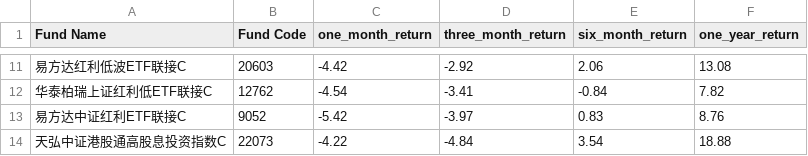
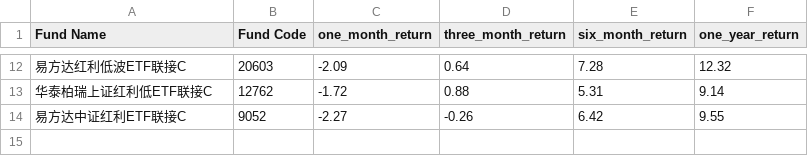
Before and after one commit to Wei-Xia/cn-mutal-fund-mmf-cal, a CSV file: high-dividend/hd-data.csv, drawn as a sheet; only a part is shown, gaps mark what is left out; the diff covers the shown part only.

```diff
--- a/high-dividend/hd-data.csv
+++ b/high-dividend/hd-data.csv
@@ -11,4 +12,3 @@ Fund Name,Fund Code,one_month_return,three_month_return,six_month_return,one_yea
-易方达红利低波ETF联接C,20603,-4.42,-2.92,2.06,13.08
-华泰柏瑞上证红利低ETF联接C,12762,-4.54,-3.41,-0.84,7.82
-易方达中证红利ETF联接C,9052,-5.42,-3.97,0.83,8.76
-天弘中证港股通高股息投资指数C,22073,-4.22,-4.84,3.54,18.88
+易方达红利低波ETF联接C,20603,-2.09,0.64,7.28,12.32
+华泰柏瑞上证红利低ETF联接C,12762,-1.72,0.88,5.31,9.14
+易方达中证红利ETF联接C,9052,-2.27,-0.26,6.42,9.55
```
Also changed, not shown: 5 added rows, 4 removed rows and 20 edited cells elsewhere in this file, data.csv.
